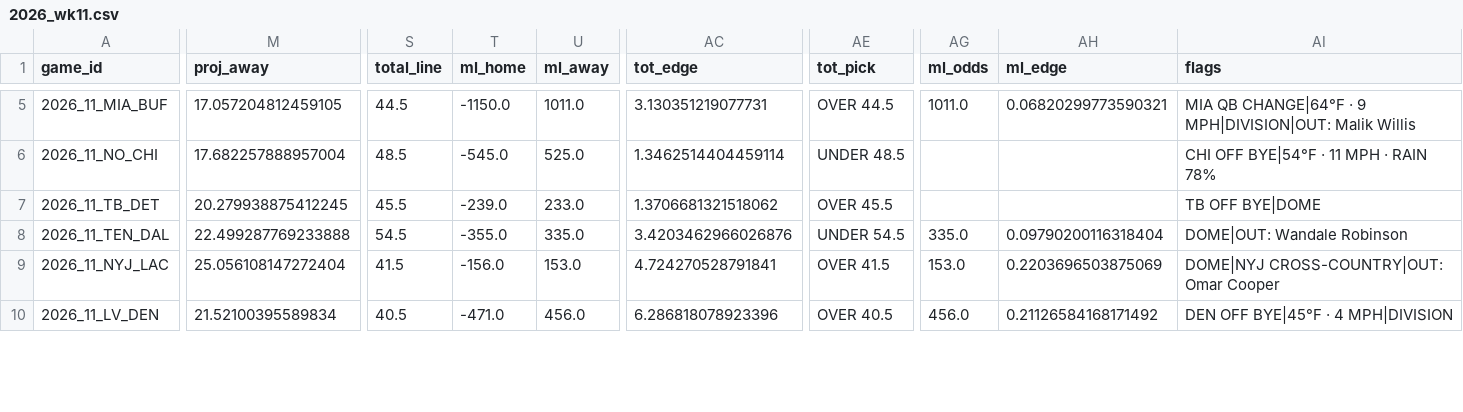
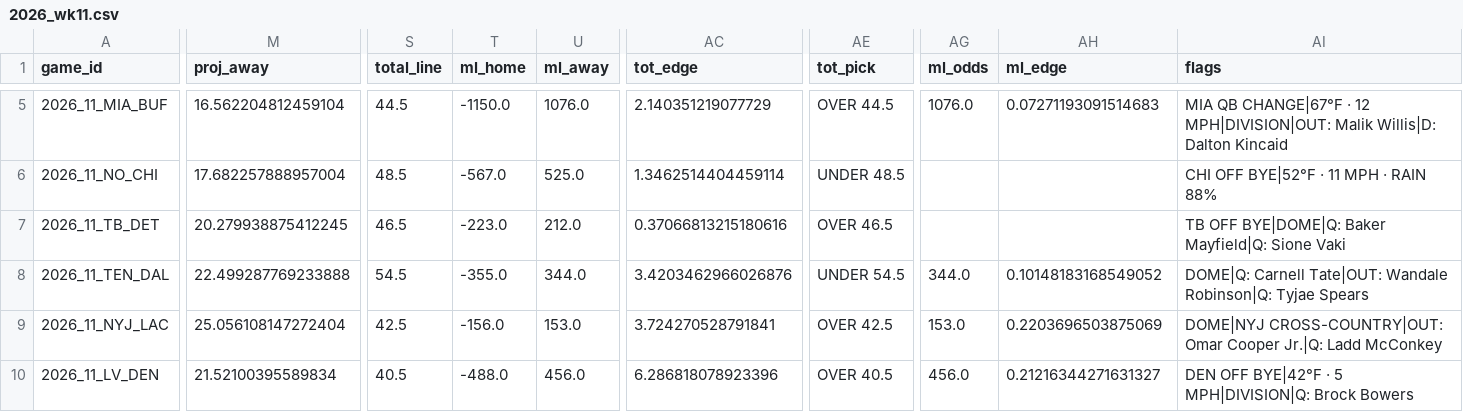
Before and after one commit to AndyCor1097/algohub-nfl, a CSV file: picks/2026_wk11.csv, drawn as a sheet; only a part is shown, gaps mark what is left out; the diff covers the shown part only; the diff names each change by its address in the sheet, - before the commit and + after, or states it on an @@ line.

```diff
--- a/picks/2026_wk11.csv
+++ b/picks/2026_wk11.csv
-M5 (proj_away): 17.057204812459105
+M5 (proj_away): 16.562204812459104
-U5 (ml_away): 1011.0
+U5 (ml_away): 1076.0
-AC5 (tot_edge): 3.130351219077731
+AC5 (tot_edge): 2.140351219077729
-AG5 (ml_odds): 1011.0
+AG5 (ml_odds): 1076.0
-AH5 (ml_edge): 0.06820299773590321
+AH5 (ml_edge): 0.07271193091514683
-AI5 (flags): MIA QB CHANGE|64°F · 9 MPH|DIVISION|OUT: Malik Willis
+AI5 (flags): MIA QB CHANGE|67°F · 12 MPH|DIVISION|OUT: Malik Willis|D: Dalton Kincaid
-T6 (ml_home): -545.0
+T6 (ml_home): -567.0
-AI6 (flags): CHI OFF BYE|54°F · 11 MPH · RAIN 78%
+AI6 (flags): CHI OFF BYE|52°F · 11 MPH · RAIN 88%
-S7 (total_line): 45.5
+S7 (total_line): 46.5
-T7 (ml_home): -239.0
+T7 (ml_home): -223.0
-U7 (ml_away): 233.0
+U7 (ml_away): 212.0
-AC7 (tot_edge): 1.3706681321518062
+AC7 (tot_edge): 0.37066813215180616
-AE7 (tot_pick): OVER 45.5
+AE7 (tot_pick): OVER 46.5
-AI7 (flags): TB OFF BYE|DOME
+AI7 (flags): TB OFF BYE|DOME|Q: Baker Mayfield|Q: Sione Vaki
-U8 (ml_away): 335.0
+U8 (ml_away): 344.0
-AG8 (ml_odds): 335.0
+AG8 (ml_odds): 344.0
-AH8 (ml_edge): 0.09790200116318404
+AH8 (ml_edge): 0.10148183168549052
-AI8 (flags): DOME|OUT: Wandale Robinson
+AI8 (flags): DOME|Q: Carnell Tate|OUT: Wandale Robinson|Q: Tyjae Spears
-S9 (total_line): 41.5
+S9 (total_line): 42.5
-AC9 (tot_edge): 4.724270528791841
+AC9 (tot_edge): 3.724270528791841
-AE9 (tot_pick): OVER 41.5
+AE9 (tot_pick): OVER 42.5
-AI9 (flags): …Omar Cooper
+AI9 (flags): …Omar Cooper Jr.|Q: Ladd McConkey
-T10 (ml_home): -471.0
+T10 (ml_home): -488.0
-AH10 (ml_edge): 0.21126584168171492
+AH10 (ml_edge): 0.21216344271631327
-AI10 (flags): DEN OFF BYE|45°F · 4 MPH|DIVISION
+AI10 (flags): DEN OFF BYE|42°F · 5 MPH|DIVISION|Q: Brock Bowers
```
Also changed, not shown: 49 edited cells elsewhere in this file, 4 other files.
